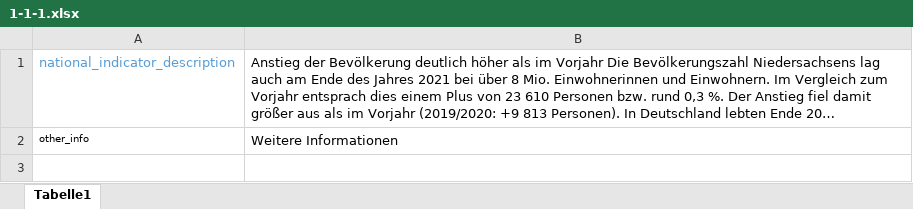
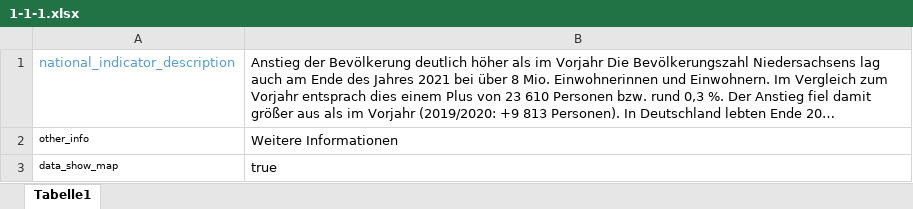
Before and after one commit to christoph-LSN/MI, an Excel workbook: meta/1-1-1.xlsx, sheet Tabelle1, drawn as a sheet; long unchanged cells end in …; values as stored, in another font and other column widths than the file's, no borders; the diff names each change by its address in the sheet, - before the commit and + after, or states it on an @@ line.

Commit message:
Add files via upload

```diff
--- a/meta/1-1-1.xlsx (sheet Tabelle1)
+++ b/meta/1-1-1.xlsx (sheet Tabelle1)
+row 3: data_show_map | true
```
